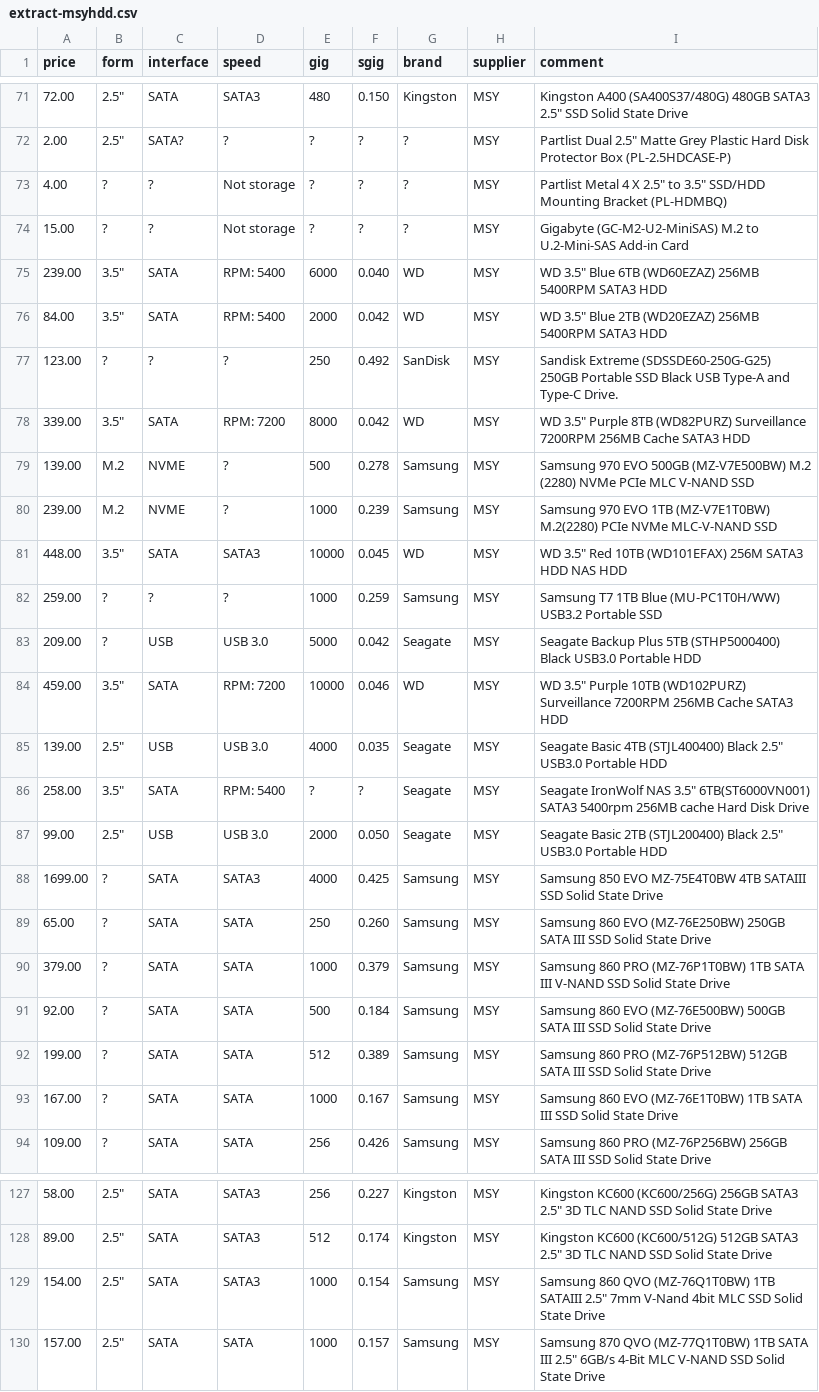
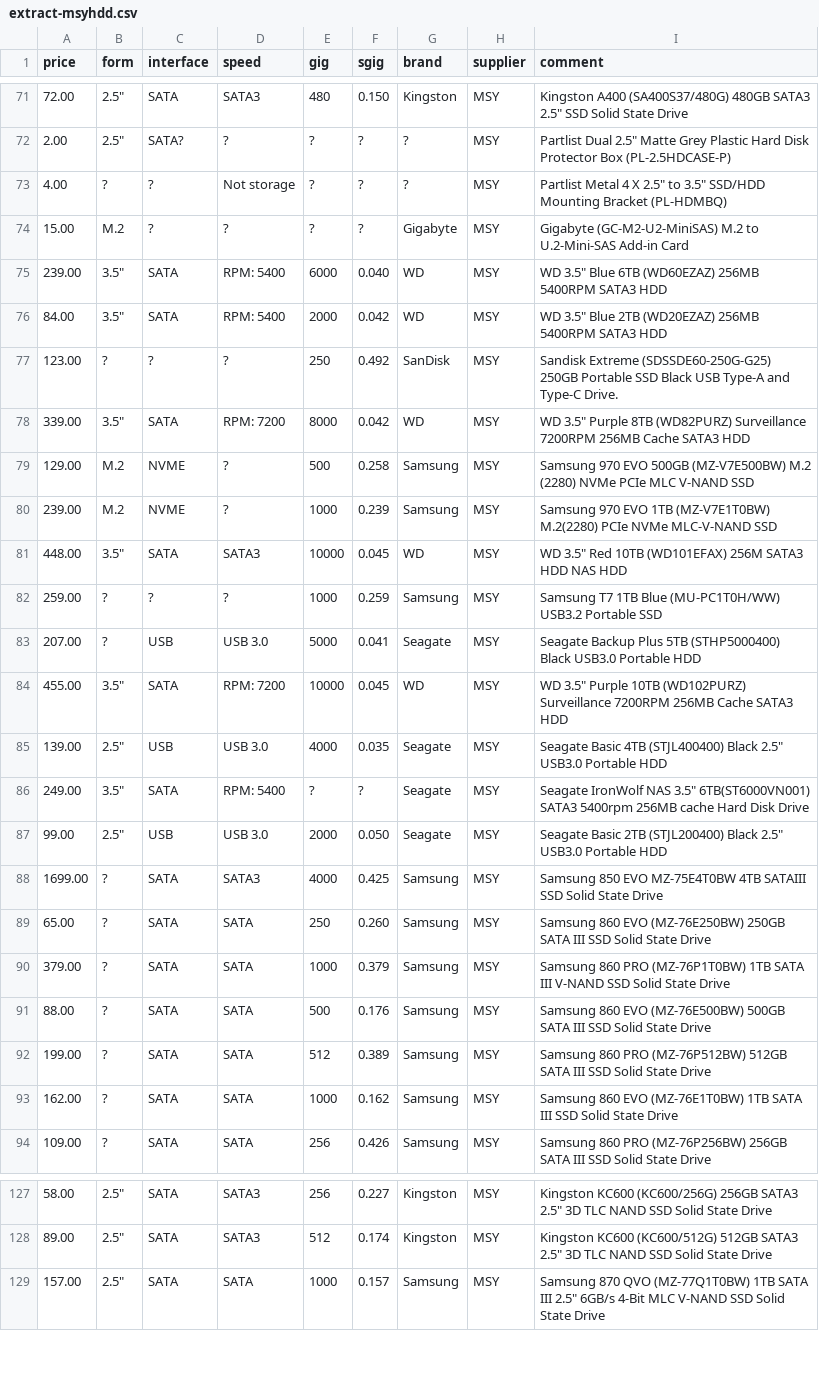
Before and after one commit to hamishcoleman/scrape-storage-prices, a CSV file: extract-msyhdd.csv, drawn as a sheet; only a part is shown, gaps mark what is left out; the diff covers the shown part only.

```diff
--- a/extract-msyhdd.csv
+++ b/extract-msyhdd.csv
@@ -73,3 +73,3 @@ price,form,interface,speed,gig,sgig,brand,supplier,comment
 4.00,?,?,"Not storage",?,?,?,MSY,"Partlist Metal 4 X 2.5"" to 3.5"" SSD/HDD Mounting Bracket (PL-HDMBQ)"
-15.00,?,?,"Not storage",?,?,?,MSY,"Gigabyte (GC-M2-U2-MiniSAS) M.2 to U.2-Mini-SAS Add-in Card"
+15.00,M.2,?,?,?,?,Gigabyte,MSY,"Gigabyte (GC-M2-U2-MiniSAS) M.2 to U.2-Mini-SAS Add-in Card"
 239.00,"3.5""",SATA,"RPM:  5400",6000,0.040,WD,MSY,"WD 3.5"" Blue 6TB (WD60EZAZ) 256MB 5400RPM SATA3 HDD"
@@ -78,3 +78,3 @@ price,form,interface,speed,gig,sgig,brand,supplier,comment
 339.00,"3.5""",SATA,"RPM:  7200",8000,0.042,WD,MSY,"WD 3.5"" Purple 8TB (WD82PURZ) Surveillance 7200RPM 256MB Cache SATA3 HDD"
-139.00,M.2,NVME,?,500,0.278,Samsung,MSY,"Samsung 970 EVO 500GB (MZ-V7E500BW) M.2 (2280) NVMe PCIe MLC V-NAND SSD"
+129.00,M.2,NVME,?,500,0.258,Samsung,MSY,"Samsung 970 EVO 500GB (MZ-V7E500BW) M.2 (2280) NVMe PCIe MLC V-NAND SSD"
 239.00,M.2,NVME,?,1000,0.239,Samsung,MSY,"Samsung 970 EVO 1TB (MZ-V7E1T0BW) M.2(2280) PCIe NVMe MLC-V-NAND SSD"
@@ -82,6 +82,6 @@ price,form,interface,speed,gig,sgig,brand,supplier,comment
 259.00,?,?,?,1000,0.259,Samsung,MSY,"Samsung T7 1TB Blue (MU-PC1T0H/WW) USB3.2 Portable SSD"
-209.00,?,USB,"USB 3.0",5000,0.042,Seagate,MSY,"Seagate Backup Plus 5TB (STHP5000400) Black USB3.0 Portable HDD"
-459.00,"3.5""",SATA,"RPM:  7200",10000,0.046,WD,MSY,"WD 3.5"" Purple 10TB (WD102PURZ) Surveillance 7200RPM 256MB Cache SATA3 HDD"
+207.00,?,USB,"USB 3.0",5000,0.041,Seagate,MSY,"Seagate Backup Plus 5TB (STHP5000400) Black USB3.0 Portable HDD"
+455.00,"3.5""",SATA,"RPM:  7200",10000,0.045,WD,MSY,"WD 3.5"" Purple 10TB (WD102PURZ) Surveillance 7200RPM 256MB Cache SATA3 HDD"
 139.00,"2.5""",USB,"USB 3.0",4000,0.035,Seagate,MSY,"Seagate Basic 4TB (STJL400400) Black 2.5"" USB3.0 Portable HDD"
-258.00,"3.5""",SATA,"RPM:  5400",?,?,Seagate,MSY,"Seagate IronWolf NAS 3.5"" 6TB(ST6000VN001) SATA3 5400rpm 256MB cache Hard Disk Drive"
+249.00,"3.5""",SATA,"RPM:  5400",?,?,Seagate,MSY,"Seagate IronWolf NAS 3.5"" 6TB(ST6000VN001) SATA3 5400rpm 256MB cache Hard Disk Drive"
 99.00,"2.5""",USB,"USB 3.0",2000,0.050,Seagate,MSY,"Seagate Basic 2TB (STJL200400) Black 2.5"" USB3.0 Portable HDD"
@@ -90,5 +90,5 @@ price,form,interface,speed,gig,sgig,brand,supplier,comment
 379.00,?,SATA,SATA,1000,0.379,Samsung,MSY,"Samsung 860 PRO (MZ-76P1T0BW) 1TB SATA III V-NAND SSD Solid State Drive"
-92.00,?,SATA,SATA,500,0.184,Samsung,MSY,"Samsung 860 EVO (MZ-76E500BW) 500GB SATA III SSD Solid State Drive"
+88.00,?,SATA,SATA,500,0.176,Samsung,MSY,"Samsung 860 EVO (MZ-76E500BW) 500GB SATA III SSD Solid State Drive"
 199.00,?,SATA,SATA,512,0.389,Samsung,MSY,"Samsung 860 PRO (MZ-76P512BW) 512GB SATA III SSD Solid State Drive"
-167.00,?,SATA,SATA,1000,0.167,Samsung,MSY,"Samsung 860 EVO (MZ-76E1T0BW) 1TB SATA III SSD Solid State Drive"
+162.00,?,SATA,SATA,1000,0.162,Samsung,MSY,"Samsung 860 EVO (MZ-76E1T0BW) 1TB SATA III SSD Solid State Drive"
 109.00,?,SATA,SATA,256,0.426,Samsung,MSY,"Samsung 860 PRO (MZ-76P256BW) 256GB SATA III SSD Solid State Drive"
@@ -128,3 +128,2 @@ price,form,interface,speed,gig,sgig,brand,supplier,comment
 89.00,"2.5""",SATA,SATA3,512,0.174,Kingston,MSY,"Kingston KC600 (KC600/512G) 512GB SATA3 2.5"" 3D TLC NAND SSD Solid State Drive"
-154.00,"2.5""",SATA,SATA3,1000,0.154,Samsung,MSY,"Samsung 860 QVO (MZ-76Q1T0BW) 1TB SATAIII 2.5"" 7mm V-Nand 4bit MLC SSD Solid State Drive"
 157.00,"2.5""",SATA,SATA,1000,0.157,Samsung,MSY,"Samsung 870 QVO (MZ-77Q1T0BW) 1TB SATA III 2.5"" 6GB/s 4-Bit MLC V-NAND SSD Solid State Drive"
```
Also changed, not shown: 23 edited cells elsewhere in this file, extract-cplstorage.csv, 28 other files.
